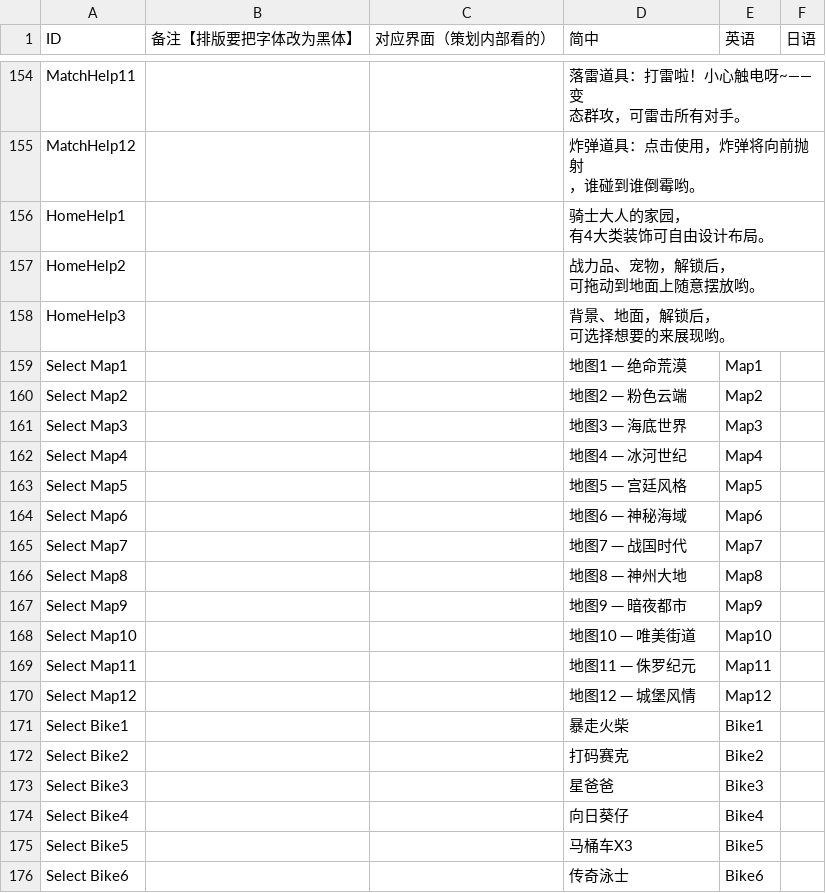
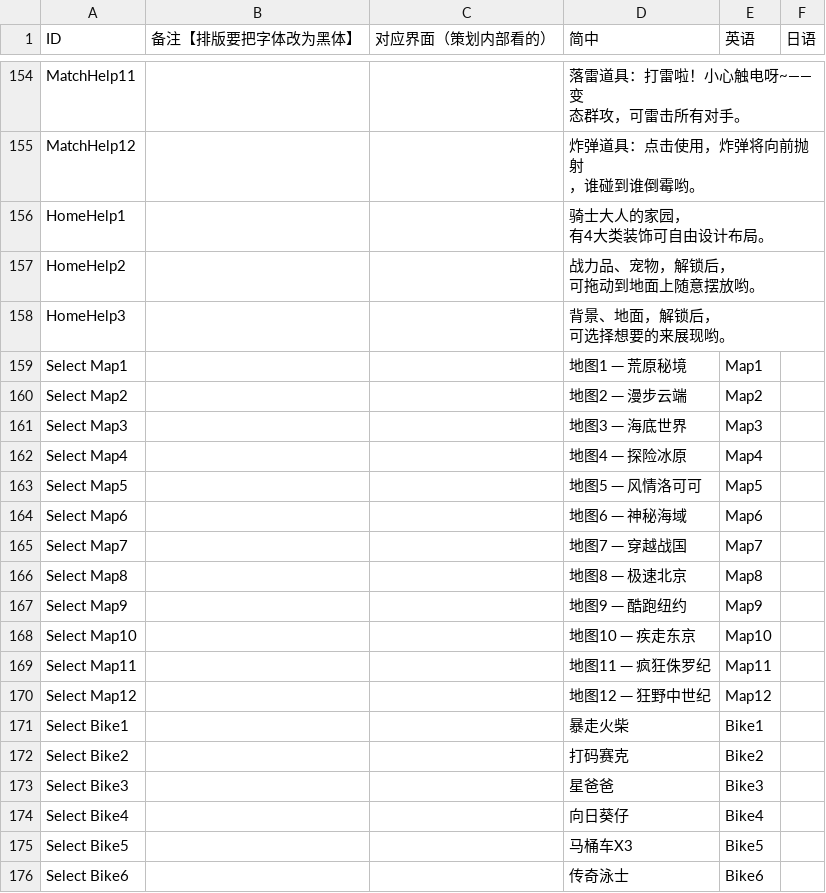
Before and after one commit to Aran1992/bike, a CSV file: i18n.csv, drawn as a sheet; only a part is shown, gaps mark what is left out.

Commit message:
调整 地图名称

```diff
--- a/i18n.csv
+++ b/i18n.csv
@@ -213,14 +213,14 @@ HomeHelp3,,,"背景、地面，解锁后，
 可选择想要的来展现哟。",,
-Select Map1,,,地图1 ─ 绝命荒漠,Map1,
-Select Map2,,,地图2 ─ 粉色云端,Map2,
+Select Map1,,,地图1 ─ 荒原秘境,Map1,
+Select Map2,,,地图2 ─ 漫步云端,Map2,
 Select Map3,,,地图3 ─ 海底世界,Map3,
-Select Map4,,,地图4 ─ 冰河世纪,Map4,
-Select Map5,,,地图5 ─ 宫廷风格,Map5,
+Select Map4,,,地图4 ─ 探险冰原,Map4,
+Select Map5,,,地图5 ─ 风情洛可可,Map5,
 Select Map6,,,地图6 ─ 神秘海域,Map6,
-Select Map7,,,地图7 ─ 战国时代,Map7,
-Select Map8,,,地图8 ─ 神州大地,Map8,
-Select Map9,,,地图9 ─ 暗夜都市,Map9,
-Select Map10,,,地图10 ─ 唯美街道,Map10,
-Select Map11,,,地图11 ─ 侏罗纪元,Map11,
-Select Map12,,,地图12 ─ 城堡风情,Map12,
+Select Map7,,,地图7 ─ 穿越战国,Map7,
+Select Map8,,,地图8 ─ 极速北京,Map8,
+Select Map9,,,地图9 ─ 酷跑纽约,Map9,
+Select Map10,,,地图10 ─ 疾走东京,Map10,
+Select Map11,,,地图11 ─ 疯狂侏罗纪,Map11,
+Select Map12,,,地图12 ─ 狂野中世纪,Map12,
 Select Bike1,,,暴走火柴,Bike1,
```
